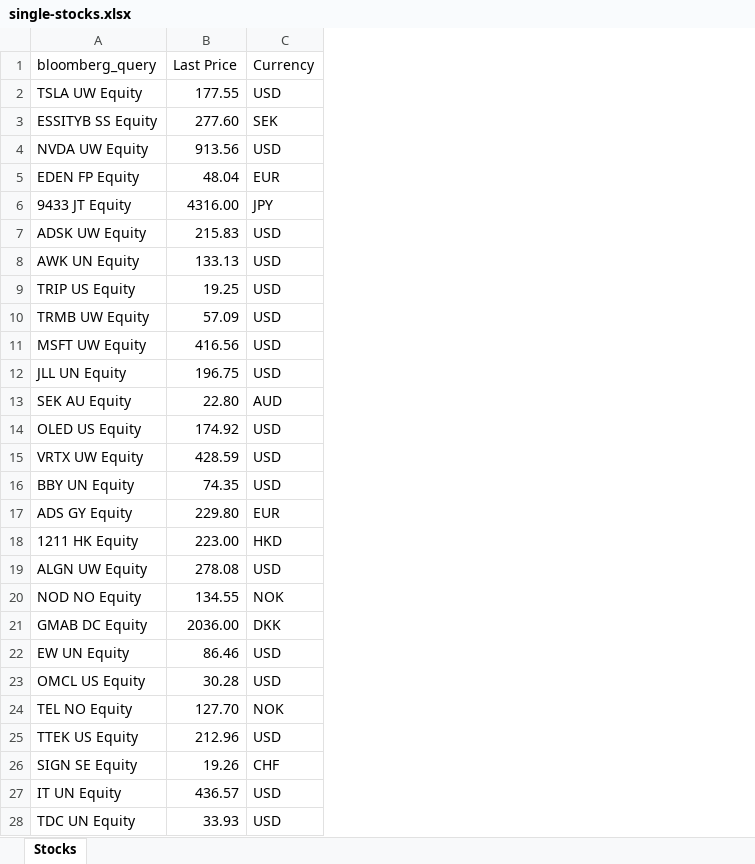
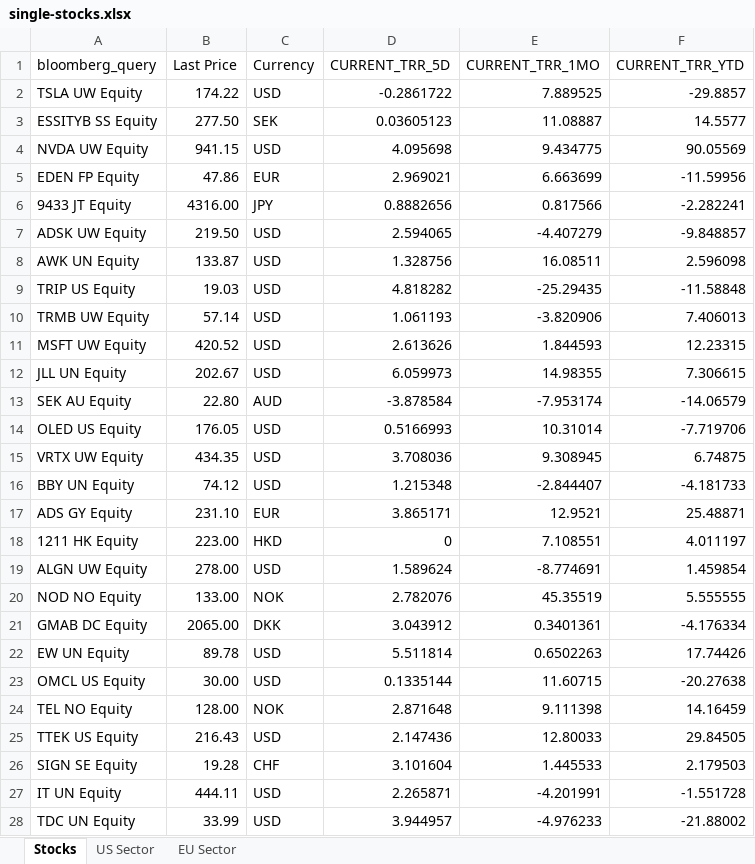
Before and after one commit to ssymhoven/megatrends, an Excel workbook: single-stocks.xlsx, sheet Stocks, drawn as a sheet; only a part is shown; values as stored, in another font and other column widths than the file's, no borders; table styles not drawn; the diff covers the shown part only; the diff names each change by its address in the sheet, - before the commit and + after, or states it on an @@ line.

```diff
--- a/single-stocks.xlsx (sheet Stocks)
+++ b/single-stocks.xlsx (sheet Stocks)
+sheet tab: US Sector
+sheet tab: EU Sector
+column D (CURRENT_TRR_5D), rows 2-28: -0.2861722 | 0.03605123 | 4.095698 | 2.969021 | 0.8882656 | 2.594065 | 1.328756 | 4.818282 | 1.061193 | 2.613626 | 6.059973 | -3.878584 | 0.5166993 | 3.708036 | 1.215348 | 3.865171 | 0 | 1.589624 | 2.782076 | 3.043912 | 5.511814 | 0.1335144 | 2.871648 | 2.147436 | 3.101604 | 2.265871 | 3.944957
+column E (CURRENT_TRR_1MO), rows 2-28: 7.889525 | 11.08887 | 9.434775 | 6.663699 | 0.817566 | -4.407279 | 16.08511 | -25.29435 | -3.820906 | 1.844593 | 14.98355 | -7.953174 | 10.31014 | 9.308945 | -2.844407 | 12.9521 | 7.108551 | -8.774691 | 45.35519 | 0.3401361 | 0.6502263 | 11.60715 | 9.111398 | 12.80033 | 1.445533 | -4.201991 | -4.976233
+column F (CURRENT_TRR_YTD), rows 2-28: -29.8857 | 14.5577 | 90.05569 | -11.59956 | -2.282241 | -9.848857 | 2.596098 | -11.58848 | 7.406013 | 12.23315 | 7.306615 | -14.06579 | -7.719706 | 6.74875 | -4.181733 | 25.48871 | 4.011197 | 1.459854 | 5.555555 | -4.176334 | 17.74426 | -20.27638 | 14.16459 | 29.84505 | 2.179503 | -1.551728 | -21.88002
-B2 (Last Price): 177.55
+B2 (Last Price): 174.22
-B3 (Last Price): 277.60
+B3 (Last Price): 277.50
-B4 (Last Price): 913.56
+B4 (Last Price): 941.15
-B5 (Last Price): 48.04
+B5 (Last Price): 47.86
-B7 (Last Price): 215.83
+B7 (Last Price): 219.50
-B8 (Last Price): 133.13
+B8 (Last Price): 133.87
-B9 (Last Price): 19.25
+B9 (Last Price): 19.03
-B10 (Last Price): 57.09
+B10 (Last Price): 57.14
-B11 (Last Price): 416.56
+B11 (Last Price): 420.52
-B12 (Last Price): 196.75
+B12 (Last Price): 202.67
-B14 (Last Price): 174.92
+B14 (Last Price): 176.05
-B15 (Last Price): 428.59
+B15 (Last Price): 434.35
-B16 (Last Price): 74.35
+B16 (Last Price): 74.12
-B17 (Last Price): 229.80
+B17 (Last Price): 231.10
-B19 (Last Price): 278.08
+B19 (Last Price): 278.00
-B20 (Last Price): 134.55
+B20 (Last Price): 133.00
-B21 (Last Price): 2036.00
+B21 (Last Price): 2065.00
-B22 (Last Price): 86.46
+B22 (Last Price): 89.78
-B23 (Last Price): 30.28
+B23 (Last Price): 30.00
-B24 (Last Price): 127.70
+B24 (Last Price): 128.00
-B25 (Last Price): 212.96
+B25 (Last Price): 216.43
-B26 (Last Price): 19.26
+B26 (Last Price): 19.28
-B27 (Last Price): 436.57
+B27 (Last Price): 444.11
-B28 (Last Price): 33.93
+B28 (Last Price): 33.99
```
Also changed, not shown: 345 edited cells elsewhere in this sheet, 6 other files.
